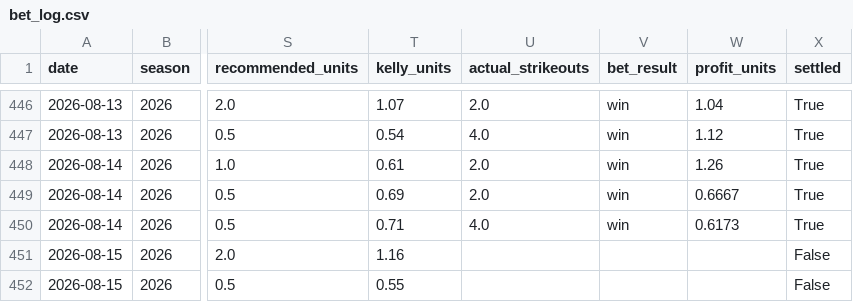
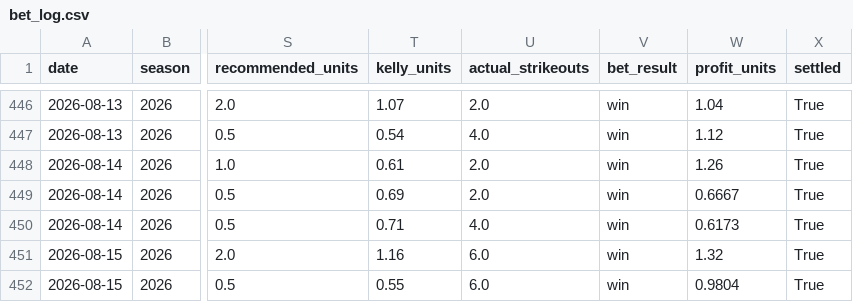
Before and after one commit to andrewrust04-blip/mlb-betting-model, a CSV file: bet_log.csv, drawn as a sheet; only a part is shown, gaps mark what is left out; the diff names each change by its address in the sheet, - before the commit and + after, or states it on an @@ line.

```diff
--- a/bet_log.csv
+++ b/bet_log.csv
-U451:U452 (actual_strikeouts): (empty)
+U451:U452 (actual_strikeouts): 6.0
-V451:V452 (bet_result): (empty)
+V451:V452 (bet_result): win
-W451 (profit_units): (empty)
+W451 (profit_units): 1.32
-X451:X452 (settled): False
+X451:X452 (settled): True
-W452 (profit_units): (empty)
+W452 (profit_units): 0.9804
```
Also changed, not shown: dashboard_by_edge.csv, dashboard_by_line.csv, 5 other files.
